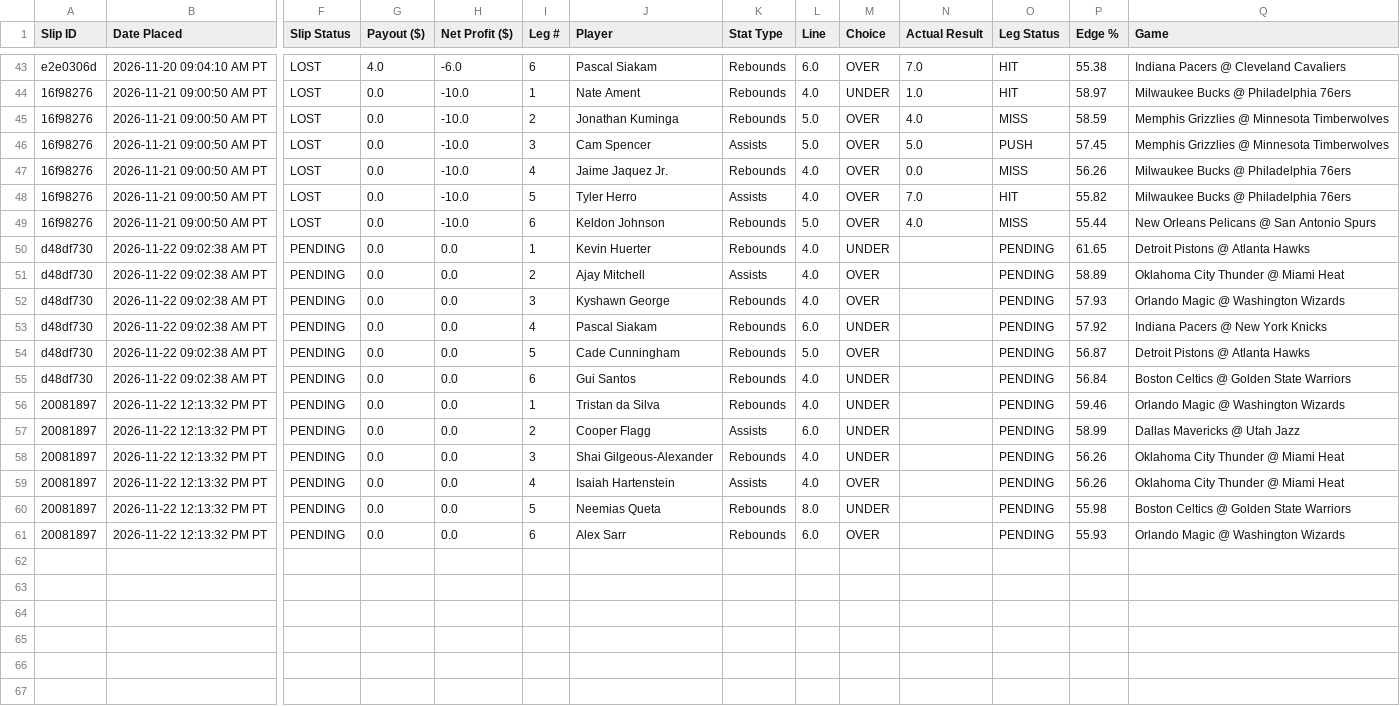
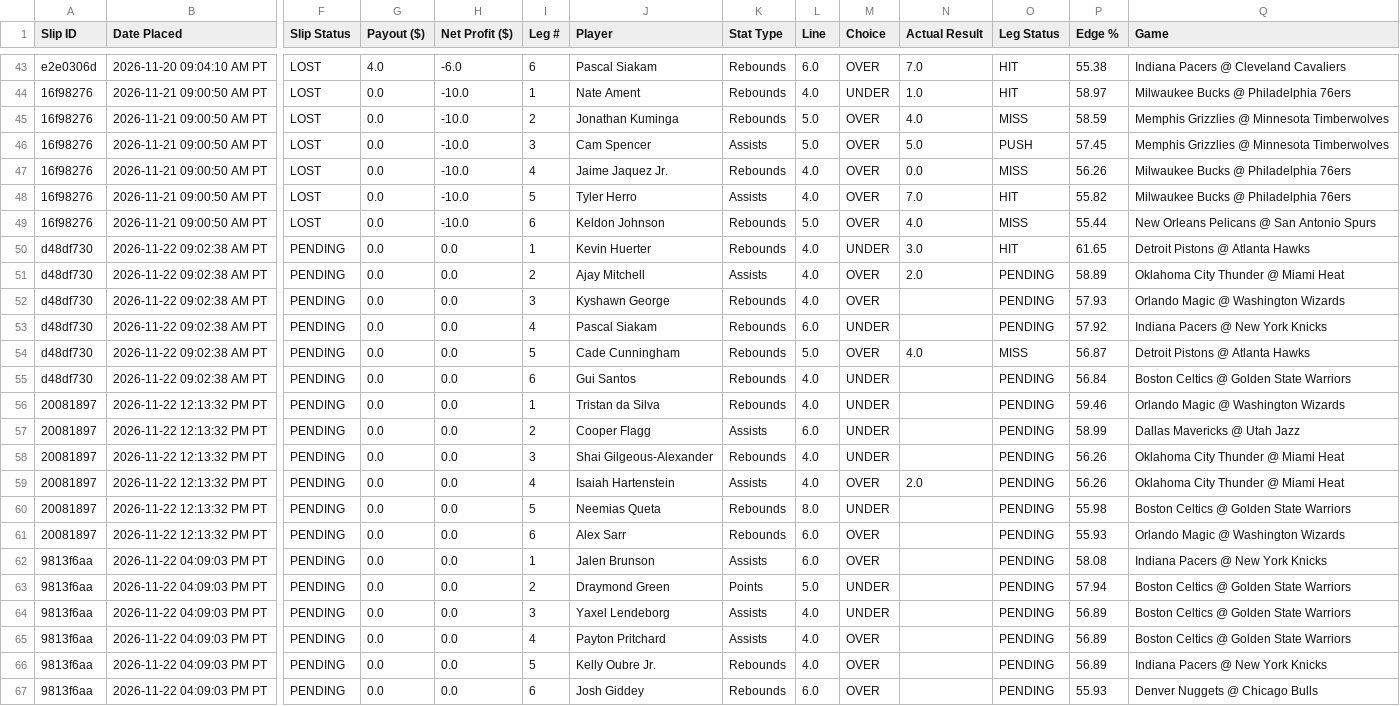
Before and after one commit to akshayarul7/prizepicks-bot, a CSV file: paper_bets_volume.csv, drawn as a sheet; only a part is shown, gaps mark what is left out; rows hold the shown columns only; the diff names each change by its address in the sheet, - before the commit and + after, or states it on an @@ line.

Commit message:
Lock in slips for 2026-11-22

```diff
--- a/paper_bets_volume.csv
+++ b/paper_bets_volume.csv
-N50 (Actual Result): (empty)
+N50 (Actual Result): 3.0
-O50 (Leg Status): PENDING
+O50 (Leg Status): HIT
-N51 (Actual Result): (empty)
+N51 (Actual Result): 2.0
-N54 (Actual Result): (empty)
+N54 (Actual Result): 4.0
-O54 (Leg Status): PENDING
+O54 (Leg Status): MISS
-N59 (Actual Result): (empty)
+N59 (Actual Result): 2.0
+row 62: 9813f6aa | 2026-11-22 04:09:03 PM PT | PENDING | 0.0 | 0.0 | 1 | Jalen Brunson | Assists | 6.0 | OVER |  | PENDING | 58.08 | Indiana Pacers @ New York Knicks
+row 63: 9813f6aa | 2026-11-22 04:09:03 PM PT | PENDING | 0.0 | 0.0 | 2 | Draymond Green | Points | 5.0 | UNDER |  | PENDING | 57.94 | Boston Celtics @ Golden State Warriors
+row 64: 9813f6aa | 2026-11-22 04:09:03 PM PT | PENDING | 0.0 | 0.0 | 3 | Yaxel Lendeborg | Assists | 4.0 | UNDER |  | PENDING | 56.89 | Boston Celtics @ Golden State Warriors
+row 65: 9813f6aa | 2026-11-22 04:09:03 PM PT | PENDING | 0.0 | 0.0 | 4 | Payton Pritchard | Assists | 4.0 | OVER |  | PENDING | 56.89 | Boston Celtics @ Golden State Warriors
+row 66: 9813f6aa | 2026-11-22 04:09:03 PM PT | PENDING | 0.0 | 0.0 | 5 | Kelly Oubre Jr. | Rebounds | 4.0 | OVER |  | PENDING | 56.89 | Indiana Pacers @ New York Knicks
+row 67: 9813f6aa | 2026-11-22 04:09:03 PM PT | PENDING | 0.0 | 0.0 | 6 | Josh Giddey | Rebounds | 6.0 | OVER |  | PENDING | 55.93 | Denver Nuggets @ Chicago Bulls
```
Also changed, not shown: paper_bets.csv, 2 other files.
